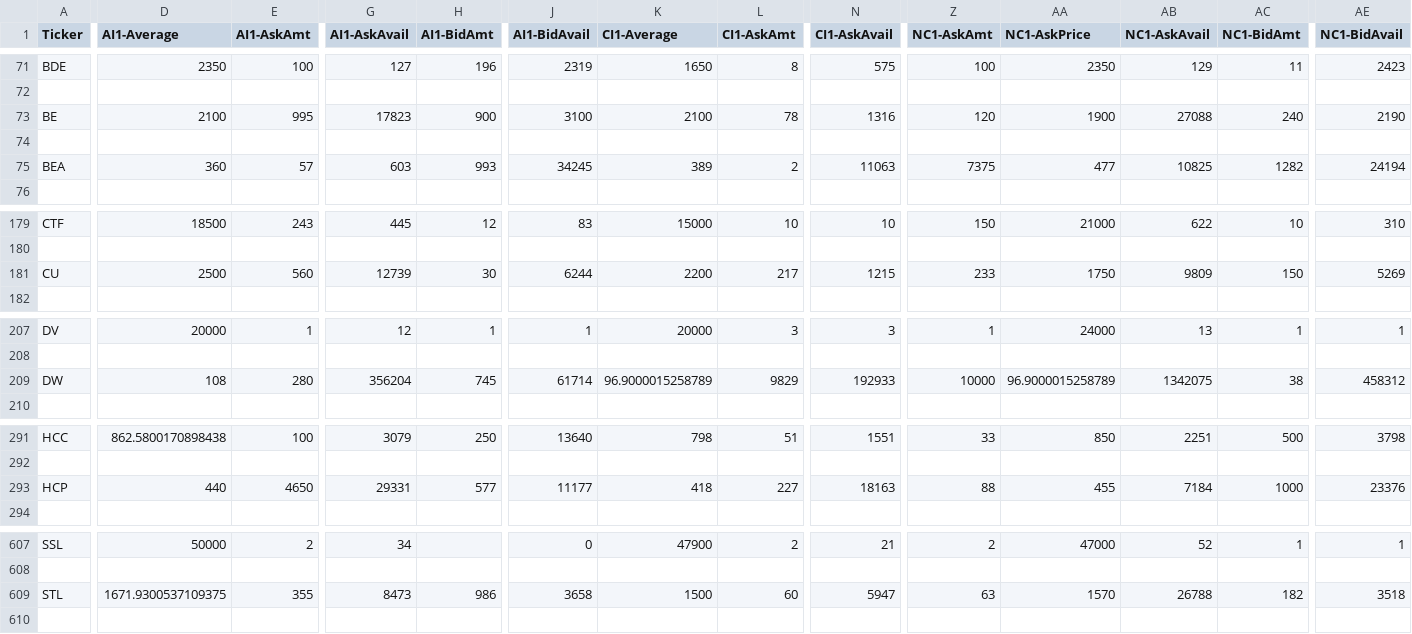
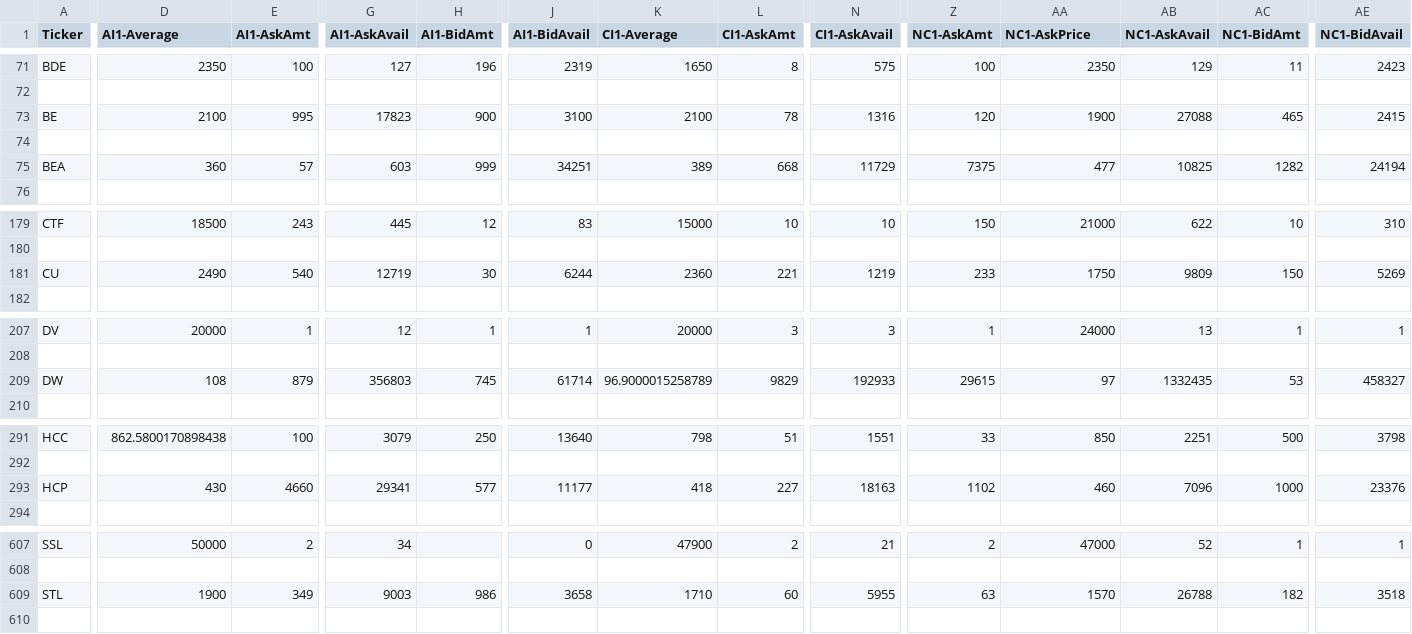
Before and after one commit to lordbutxot/PrUn-Tracker, a CSV file: pu-tracker/cache/market_data.csv, drawn as a sheet; only a part is shown, gaps mark what is left out; the diff covers the shown part only; the diff names each change by its address in the sheet, - before the commit and + after, or states it on an @@ line.

```diff
--- a/pu-tracker/cache/market_data.csv
+++ b/pu-tracker/cache/market_data.csv
-AC73 (NC1-BidAmt): 240
+AC73 (NC1-BidAmt): 465
-AE73 (NC1-BidAvail): 2190
+AE73 (NC1-BidAvail): 2415
-H75 (AI1-BidAmt): 993
+H75 (AI1-BidAmt): 999
-J75 (AI1-BidAvail): 34245
+J75 (AI1-BidAvail): 34251
-L75 (CI1-AskAmt): 2
+L75 (CI1-AskAmt): 668
-N75 (CI1-AskAvail): 11063
+N75 (CI1-AskAvail): 11729
-D181 (AI1-Average): 2500
+D181 (AI1-Average): 2490
-E181 (AI1-AskAmt): 560
+E181 (AI1-AskAmt): 540
-G181 (AI1-AskAvail): 12739
+G181 (AI1-AskAvail): 12719
-K181 (CI1-Average): 2200
+K181 (CI1-Average): 2360
-L181 (CI1-AskAmt): 217
+L181 (CI1-AskAmt): 221
-N181 (CI1-AskAvail): 1215
+N181 (CI1-AskAvail): 1219
-E209 (AI1-AskAmt): 280
+E209 (AI1-AskAmt): 879
-G209 (AI1-AskAvail): 356204
+G209 (AI1-AskAvail): 356803
-Z209 (NC1-AskAmt): 10000
+Z209 (NC1-AskAmt): 29615
-AA209 (NC1-AskPrice): 96.9000015258789
+AA209 (NC1-AskPrice): 97
-AB209 (NC1-AskAvail): 1342075
+AB209 (NC1-AskAvail): 1332435
-AC209 (NC1-BidAmt): 38
+AC209 (NC1-BidAmt): 53
-AE209 (NC1-BidAvail): 458312
+AE209 (NC1-BidAvail): 458327
-D293 (AI1-Average): 440
+D293 (AI1-Average): 430
-E293 (AI1-AskAmt): 4650
+E293 (AI1-AskAmt): 4660
-G293 (AI1-AskAvail): 29331
+G293 (AI1-AskAvail): 29341
-Z293 (NC1-AskAmt): 88
+Z293 (NC1-AskAmt): 1102
-AA293 (NC1-AskPrice): 455
+AA293 (NC1-AskPrice): 460
-AB293 (NC1-AskAvail): 7184
+AB293 (NC1-AskAvail): 7096
-D609 (AI1-Average): 1671.9300537109375
+D609 (AI1-Average): 1900
-E609 (AI1-AskAmt): 355
+E609 (AI1-AskAmt): 349
-G609 (AI1-AskAvail): 8473
+G609 (AI1-AskAvail): 9003
-K609 (CI1-Average): 1500
+K609 (CI1-Average): 1710
-N609 (CI1-AskAvail): 5947
+N609 (CI1-AskAvail): 5955
```
Also changed, not shown: 142 edited cells elsewhere in this file, pu-tracker/cache/daily_analysis.csv, pu-tracker/cache/daily_report.csv, 27 other files.
